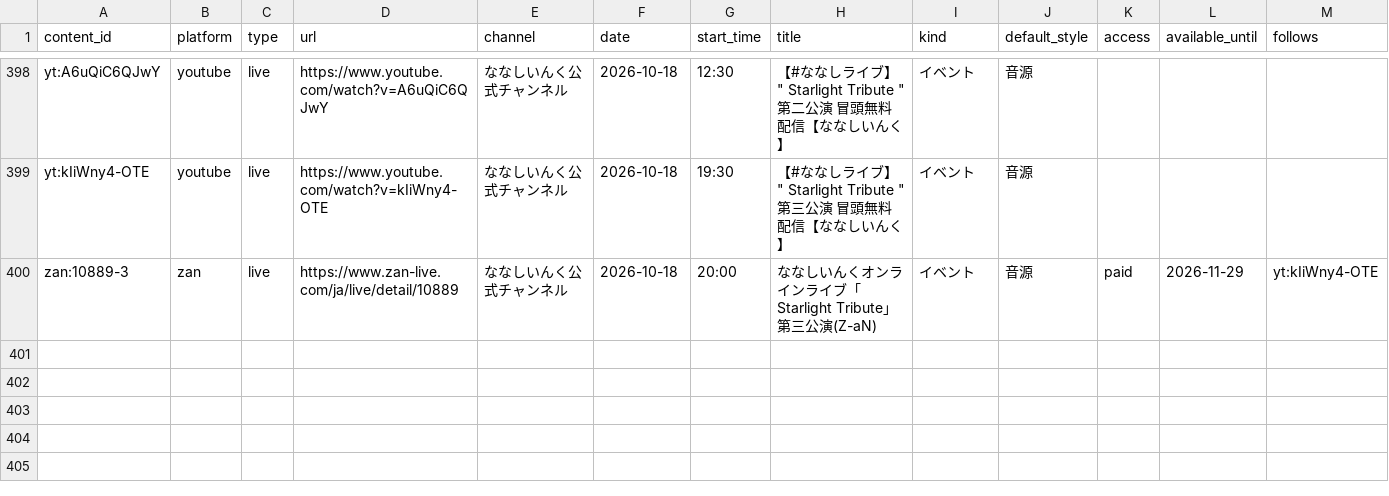
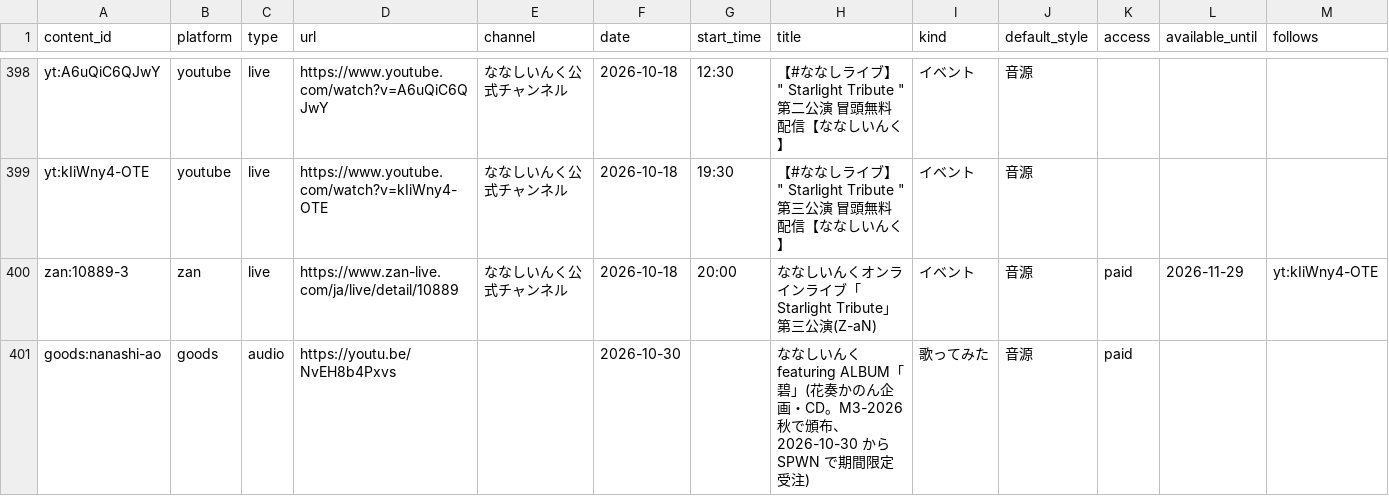
Before and after one commit to kajuen-kajuen/shinoutatime-streamlit, a TSV file: data/v2/contents.tsv, drawn as a sheet; only a part is shown, gaps mark what is left out.

```diff
--- a/data/v2/contents.tsv
+++ b/data/v2/contents.tsv
@@ -400 +400,2 @@ yt:kIiWny4-OTE	youtube	live	https://www.youtube.com/watch?v=kIiWny4-OTE	なな
 zan:10889-3	zan	live	https://www.zan-live.com/ja/live/detail/10889	ななしいんく公式チャンネル	2026-10-18	20:00	ななしいんくオンラインライブ「Starlight Tribute」第三公演(Z-aN)	イベント	音源	paid	2026-11-29	yt:kIiWny4-OTE
+goods:nanashi-ao	goods	audio	https://youtu.be/NvEH8b4Pxvs		2026-10-30		ななしいんく featuring ALBUM「碧」(花奏かのん企画・CD。M3-2026秋で頒布、2026-10-30 から SPWN で期間限定受注)	歌ってみた	音源	paid		
```
Also changed, not shown: data/v2/aliases.tsv, data/v2/performances.tsv, 1 other file.
